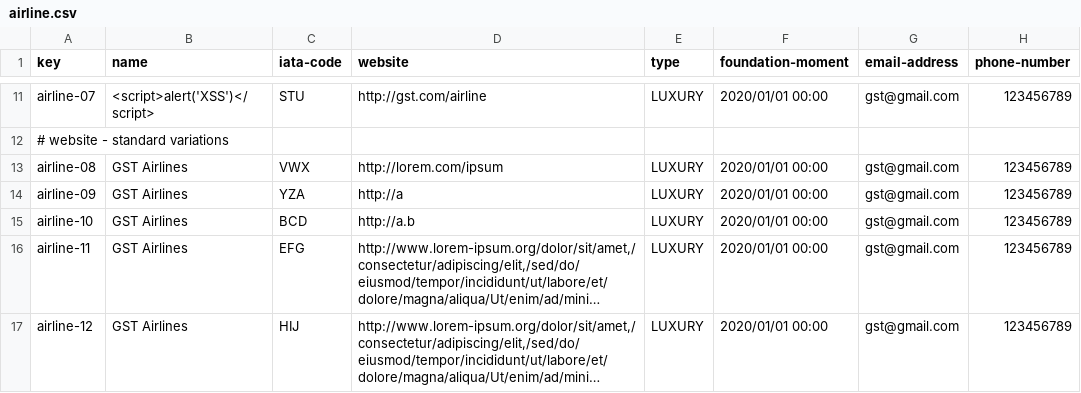
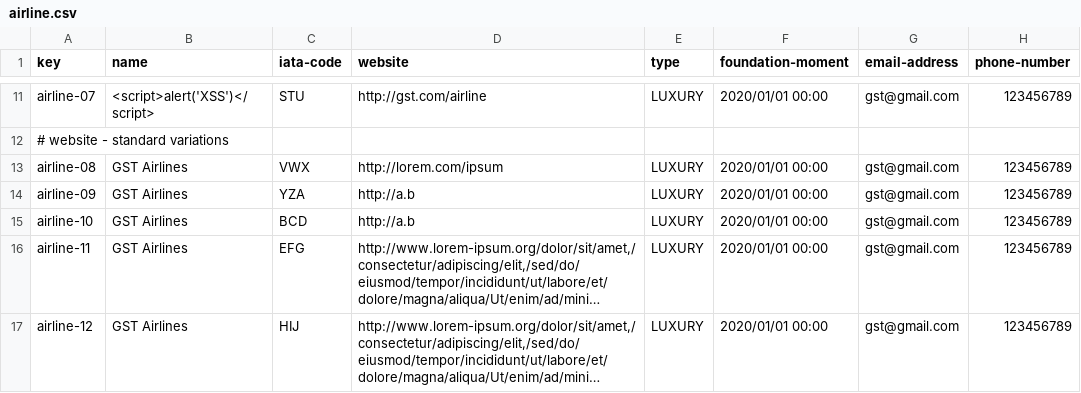
Before and after one commit to DP2-IIS-C1048/Acme-ANS-D, a CSV file: src/main/resources/WEB-INF/data/sample/airline.csv, drawn as a sheet; only a part is shown, gaps mark what is left out; long unchanged cells end in ….

```diff
--- a/src/main/resources/WEB-INF/data/sample/airline.csv
+++ b/src/main/resources/WEB-INF/data/sample/airline.csv
@@ -13,3 +13,3 @@ airline-07,<script>alert('XSS')</script>,STU,http://gst.com/airline,LUXURY,2020/
 airline-08,GST Airlines,VWX,http://lorem.com/ipsum,LUXURY,2020/01/01 00:00,gst@gmail.com,123456789
-airline-09,GST Airlines,YZA,http://a,LUXURY,2020/01/01 00:00,gst@gmail.com,123456789
+airline-09,GST Airlines,YZA,http://a.b,LUXURY,2020/01/01 00:00,gst@gmail.com,123456789
 airline-10,GST Airlines,BCD,http://a.b,LUXURY,2020/01/01 00:00,gst@gmail.com,123456789
```
Also changed, not shown: src/main/resources/WEB-INF/data/sample/airport.csv, 4 other files.
